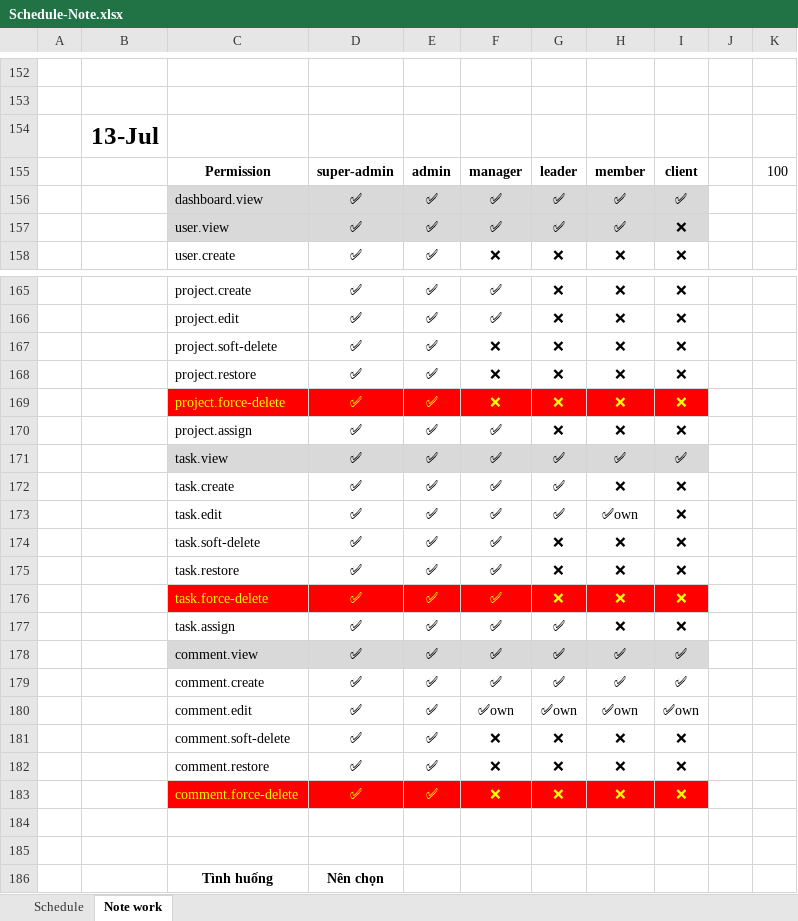
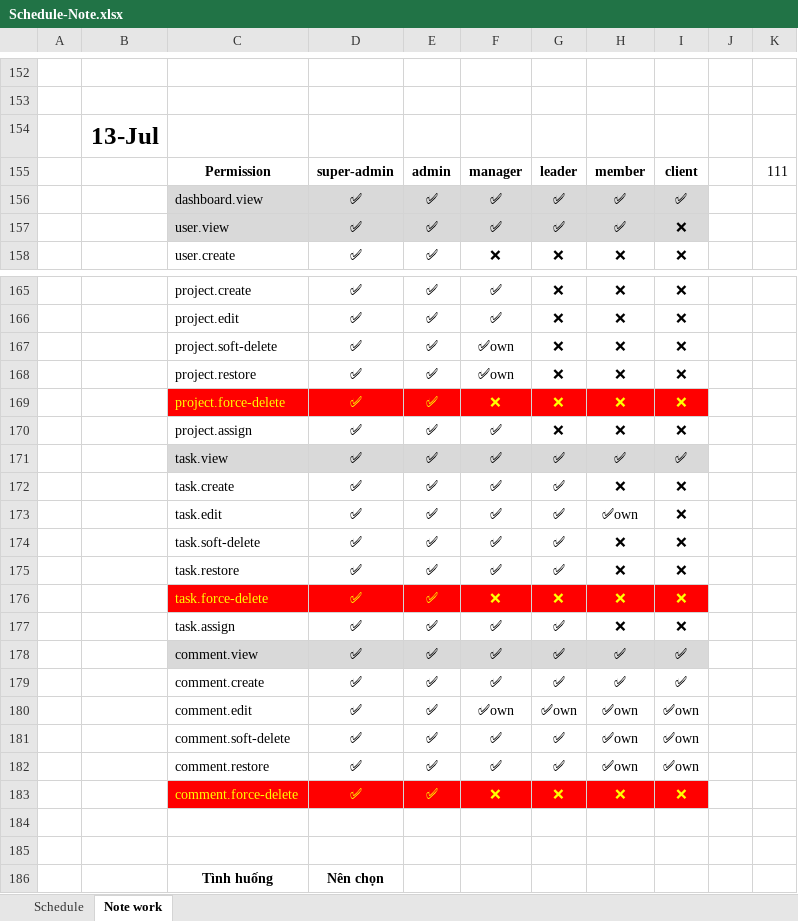
Before and after one commit to Der300/task-manager-laravel, an Excel workbook: Schedule-Note.xlsx, sheet Note work, drawn as a sheet; only a part is shown, gaps mark what is left out; values as stored, in another font and other column widths than the file's, no borders; charts and pictures not drawn; removed rows and columns are numbered as before the commit, all else as after; the diff names each change by its address in the sheet, - before the commit and + after, or states it on an @@ line.

```diff
--- a/Schedule-Note.xlsx (sheet Note work)
+++ b/Schedule-Note.xlsx (sheet Note work)
-K155: 100
+K155: 111
-F167:F168: ❌
+F167:F168: ✅own
-G174:G175: ❌
+G174:G175: ✅
-F176: ✅
+F176: ❌
-row 181:  |  | comment.soft-delete | ✅ | ✅ | ❌ | ❌ | ❌ | ❌
-row 182:  |  | comment.restore | ✅ | ✅ | ❌ | ❌ | ❌ | ❌
+row 181:  |  | comment.soft-delete | ✅ | ✅ | ✅ | ✅ | ✅own | ✅own
+row 182:  |  | comment.restore | ✅ | ✅ | ✅ | ✅ | ✅own | ✅own
```
Also changed, not shown: 1 other file.
